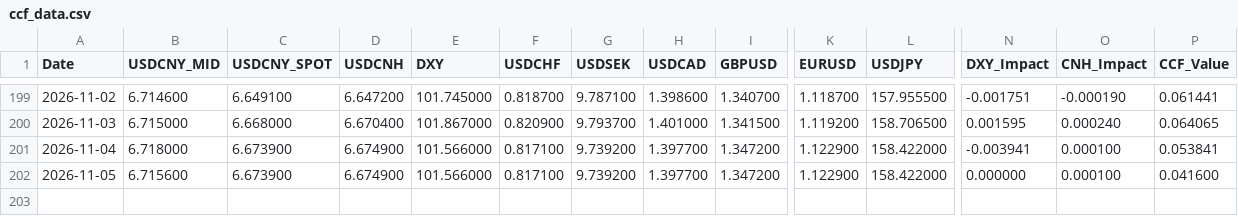
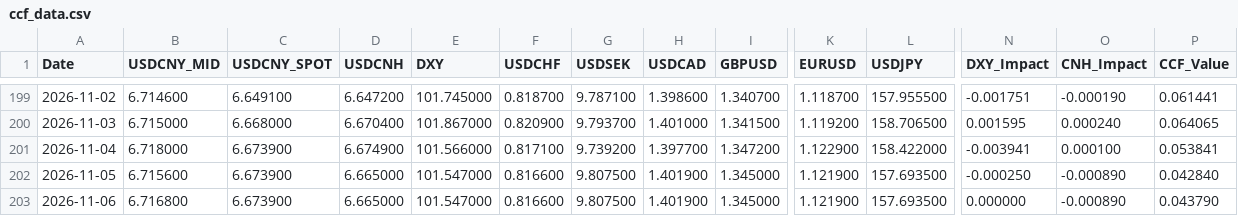
Before and after one commit to MlittleFriend/LittleHelper4CCF, a CSV file: ccf_data.csv, drawn as a sheet; only a part is shown, gaps mark what is left out; rows hold the shown columns only; the diff names each change by its address in the sheet, - before the commit and + after, or states it on an @@ line.

```diff
--- a/ccf_data.csv
+++ b/ccf_data.csv
-D202 (USDCNH): 6.674900
+D202 (USDCNH): 6.665000
-E202 (DXY): 101.566000
+E202 (DXY): 101.547000
-F202 (USDCHF): 0.817100
+F202 (USDCHF): 0.816600
-G202 (USDSEK): 9.739200
+G202 (USDSEK): 9.807500
-H202 (USDCAD): 1.397700
+H202 (USDCAD): 1.401900
-I202 (GBPUSD): 1.347200
+I202 (GBPUSD): 1.345000
-K202 (EURUSD): 1.122900
+K202 (EURUSD): 1.121900
-L202 (USDJPY): 158.422000
+L202 (USDJPY): 157.693500
-N202 (DXY_Impact): 0.000000
+N202 (DXY_Impact): -0.000250
-O202 (CNH_Impact): 0.000100
+O202 (CNH_Impact): -0.000890
-P202 (CCF_Value): 0.041600
+P202 (CCF_Value): 0.042840
+row 203: 2026-11-06 | 6.716800 | 6.673900 | 6.665000 | 101.547000 | 0.816600 | 9.807500 | 1.401900 | 1.345000 | 1.121900 | 157.693500 | 0.000000 | -0.000890 | 0.043790
```
